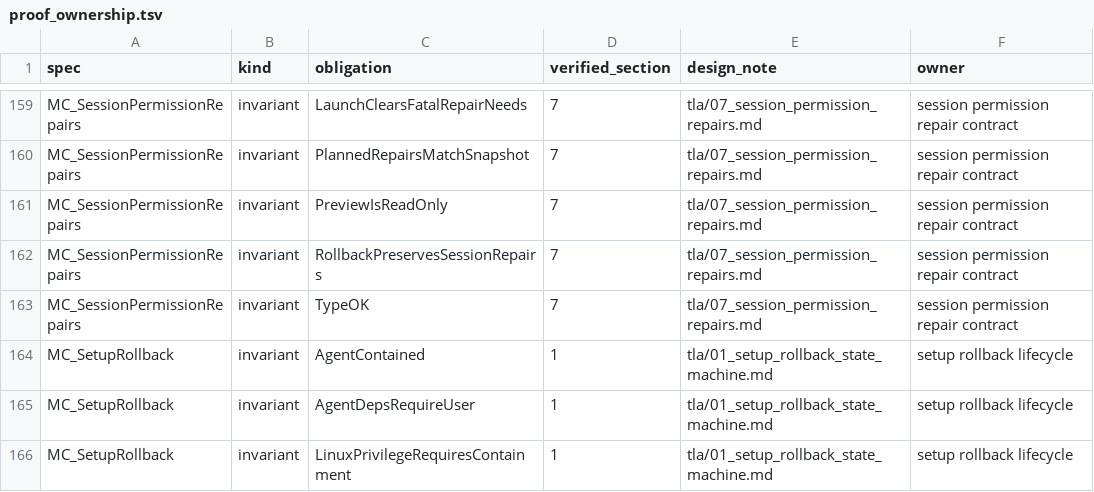
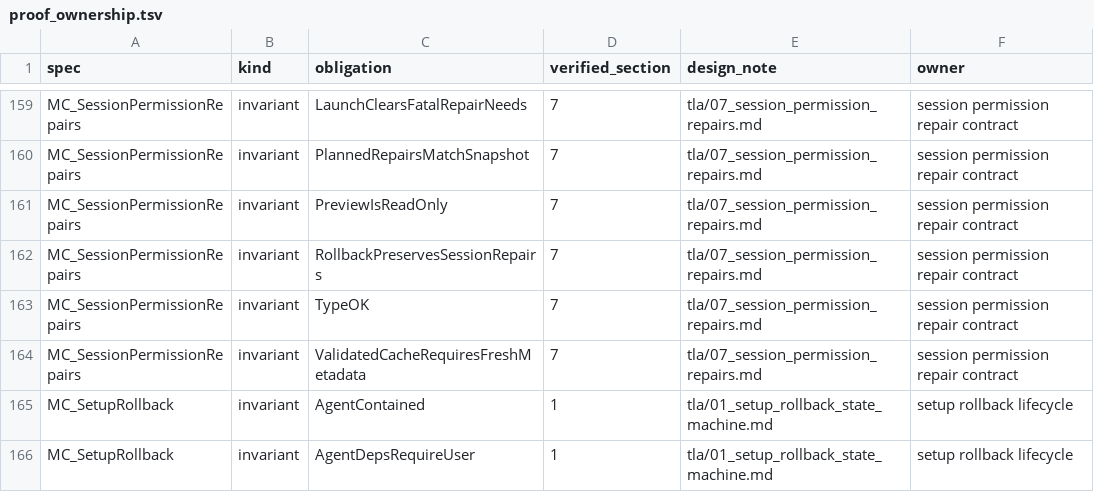
Before and after one commit to dredozubov/hazmat, a TSV file: tla/proof_ownership.tsv, drawn as a sheet; only a part is shown, gaps mark what is left out; the shorter side is filled out with more unchanged rows; the diff names each change by its address in the sheet, - before the commit and + after, or states it on an @@ line.

```diff
--- a/tla/proof_ownership.tsv
+++ b/tla/proof_ownership.tsv
+row 164: MC_SessionPermissionRepairs | invariant | ValidatedCacheRequiresFreshMetadata | 7 | tla/07_session_permission_repairs.md | session permission repair contract
```
Also changed, not shown: 3 other files.
